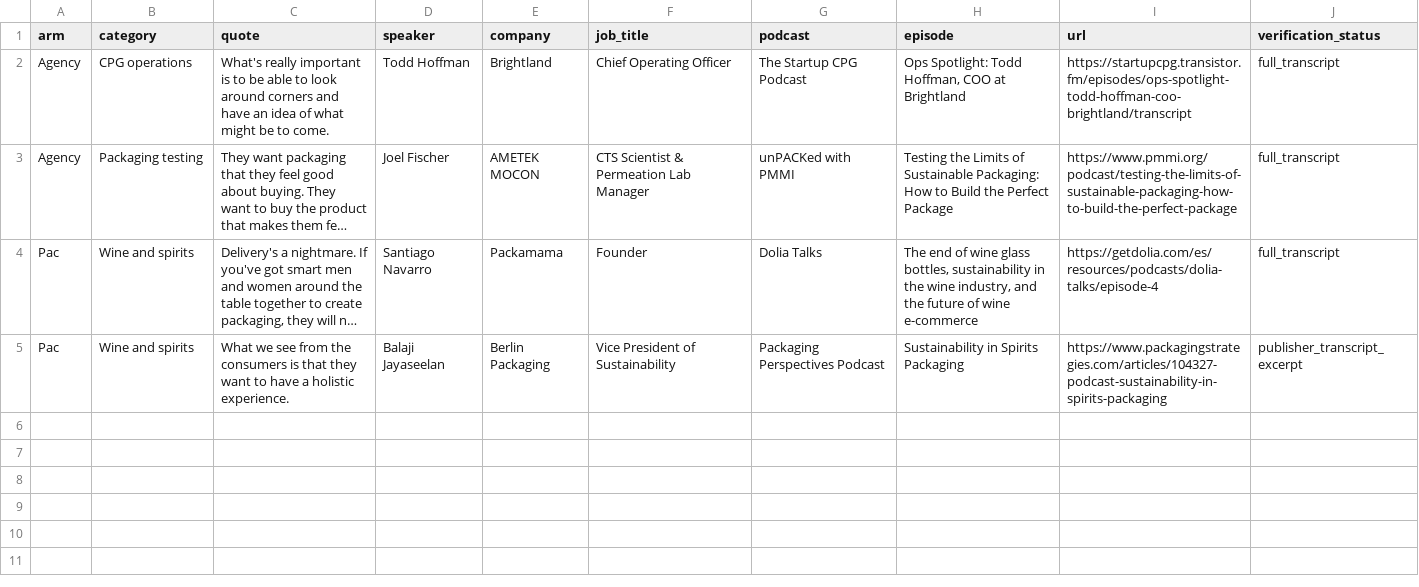
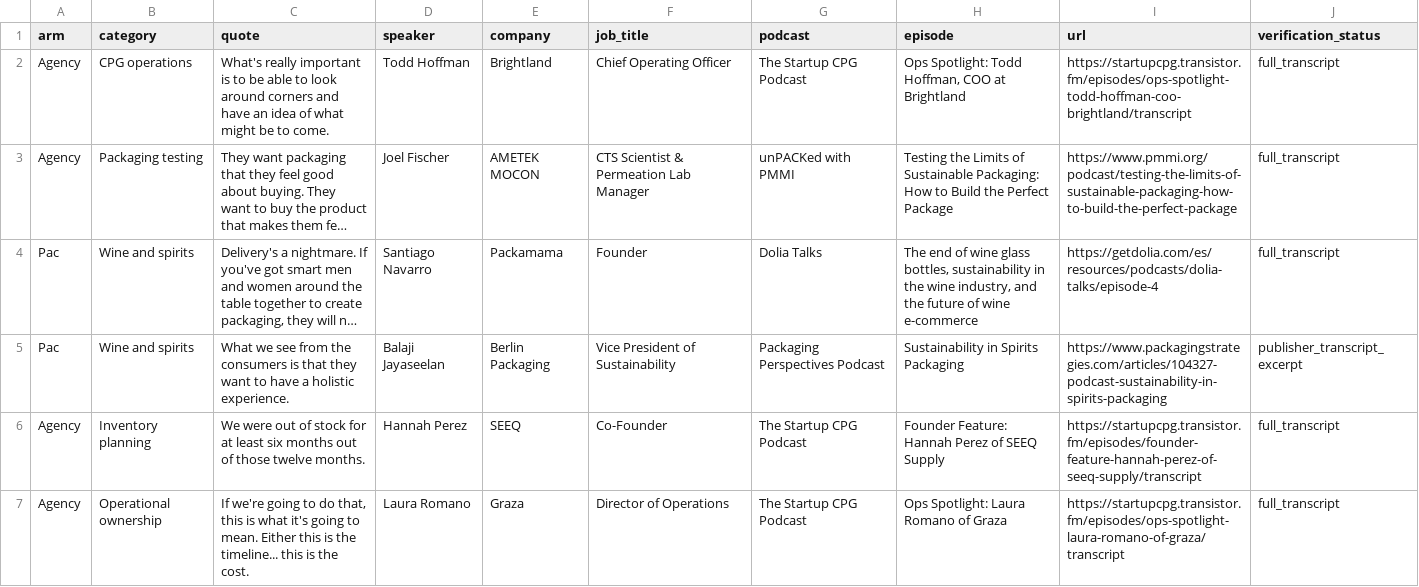
Before and after one commit to credyset/logic-market-headmap, a CSV file: verified-podcast-quotes.csv, drawn as a sheet; long unchanged cells end in …; the diff names each change by its address in the sheet, - before the commit and + after, or states it on an @@ line.

Commit message:
Add transcript-backed inventory and operations sources

```diff
--- a/verified-podcast-quotes.csv
+++ b/verified-podcast-quotes.csv
+row 6: Agency | Inventory planning | We were out of stock for at least six months out of those twelve months. | Hannah Perez | SEEQ | Co-Founder | The Startup CPG Podcast | Founder Feature: Hannah Perez of SEEQ Supply | https://startupcpg.transistor.fm/episodes/founder-feature-hannah-perez-of-seeq-supply/transcript | full_transcript
+row 7: Agency | Operational ownership | If we're going to do that, this is what it's going to mean. Either this is the timeline... this is the cost. | Laura Romano | Graza | Director of Operations | The Startup CPG Podcast | Ops Spotlight: Laura Romano of Graza | https://startupcpg.transistor.fm/episodes/ops-spotlight-laura-romano-of-graza/transcript | full_transcript
```
Also changed, not shown: category-source-inventory.csv, 2 other files.
